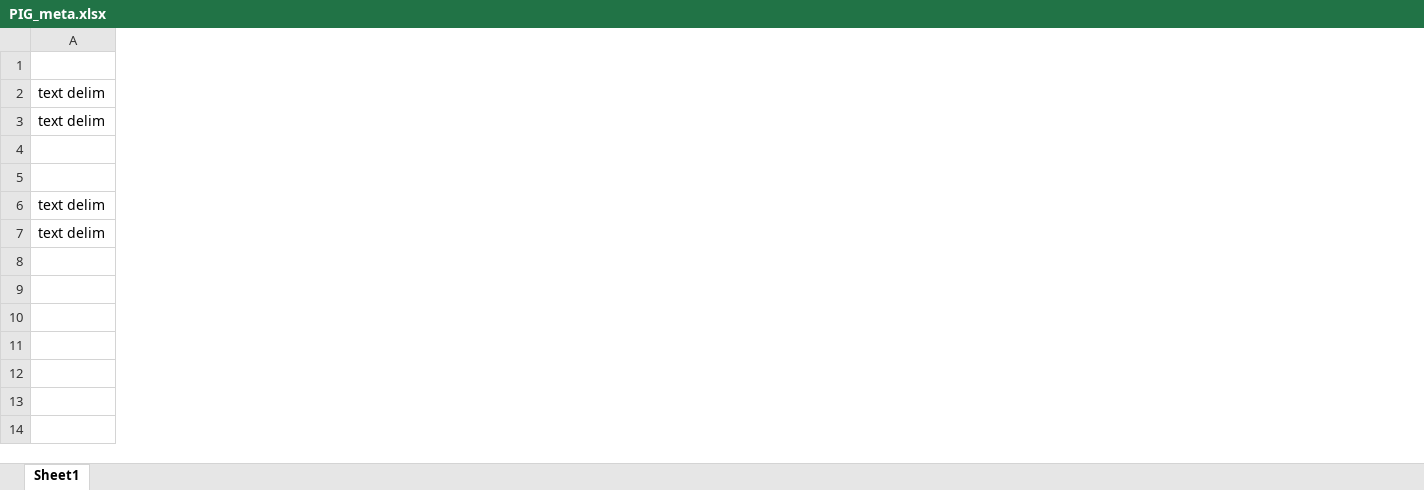
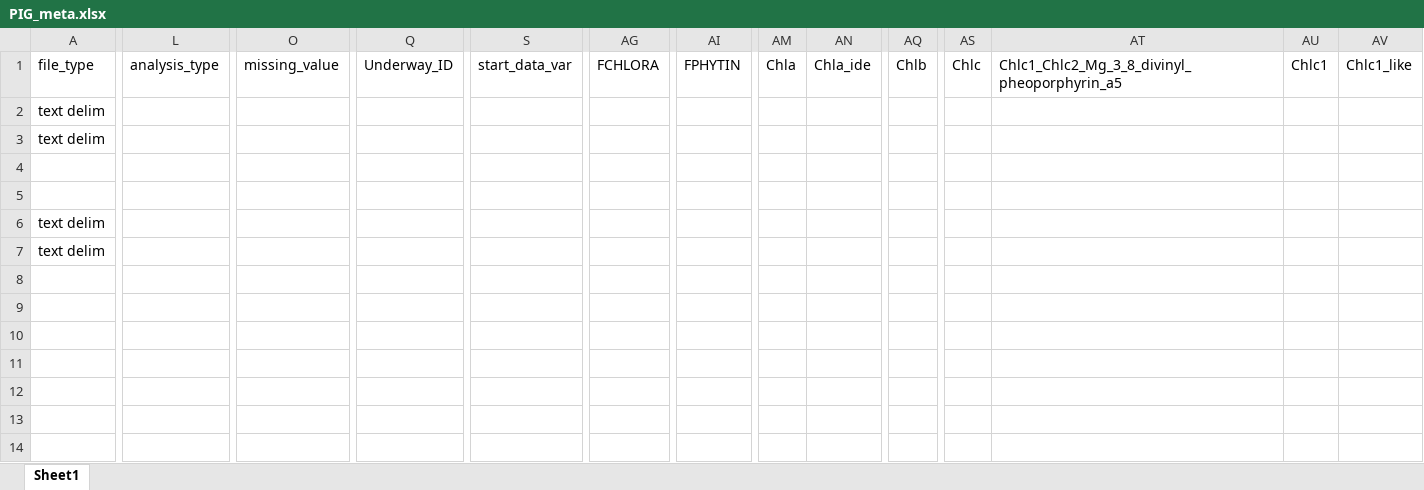
Before and after one commit to KimBaldry/BIO-MATE, an Excel workbook: product_data/processing_metadata/C6/PIG_meta.xlsx, sheet Sheet1, drawn as a sheet; only a part is shown, gaps mark what is left out; values as stored, in another font and other column widths than the file's, no borders; rows hold the shown columns only; the diff covers the shown part only; the diff names each change by its address in the sheet, - before the commit and + after, or states it on an @@ line.

```diff
--- a/product_data/processing_metadata/C6/PIG_meta.xlsx (sheet Sheet1)
+++ b/product_data/processing_metadata/C6/PIG_meta.xlsx (sheet Sheet1)
+column L (analysis_type), empty
+column O (missing_value), empty
+column Q (Underway_ID), empty
+column S (start_data_var), empty
+column AG (FCHLORA), empty
+column AI (FPHYTIN), empty
+column AM (Chla), empty
+column AN (Chla_ide), empty
+column AQ (Chlb), empty
+column AS (Chlc), empty
+column AT, row 1: Chlc1_Chlc2_Mg_3_8_divinyl_pheoporphyrin_a5
+column AU (Chlc1), empty
+column AV (Chlc1_like), empty
-row 1: (empty)
+row 1: file_type | analysis_type | missing_value | Underway_ID | start_data_var | FCHLORA | FPHYTIN | Chla | Chla_ide | Chlb | Chlc | Chlc1_Chlc2_Mg_3_8_divinyl_pheoporphyrin_a5 | Chlc1 | Chlc1_like
```
Also changed, not shown: 10 added columns and 21 removed columns elsewhere in this sheet, product_data/processing_metadata/C1/PIG_meta.xlsx, product_data/supporting_information/Metadata/EXPOCODE_metadata.xlsx, 13 other files.
